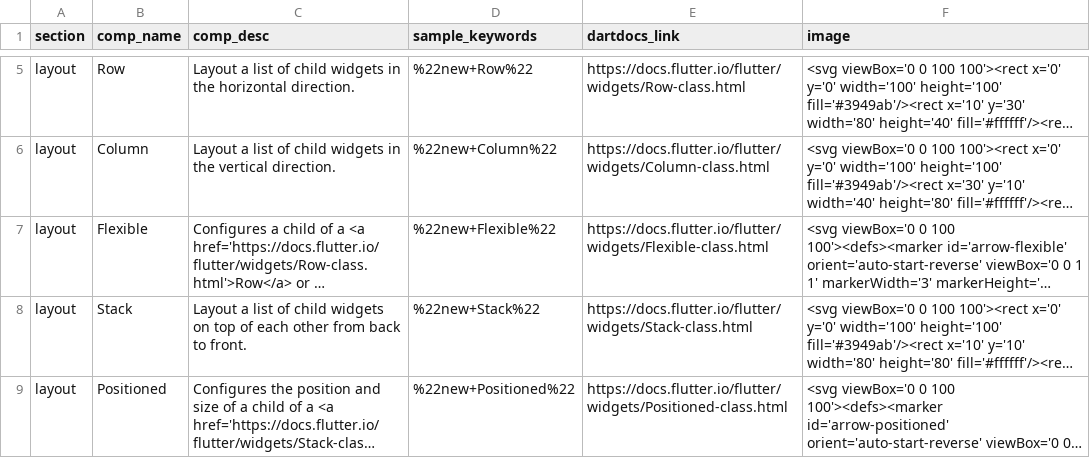
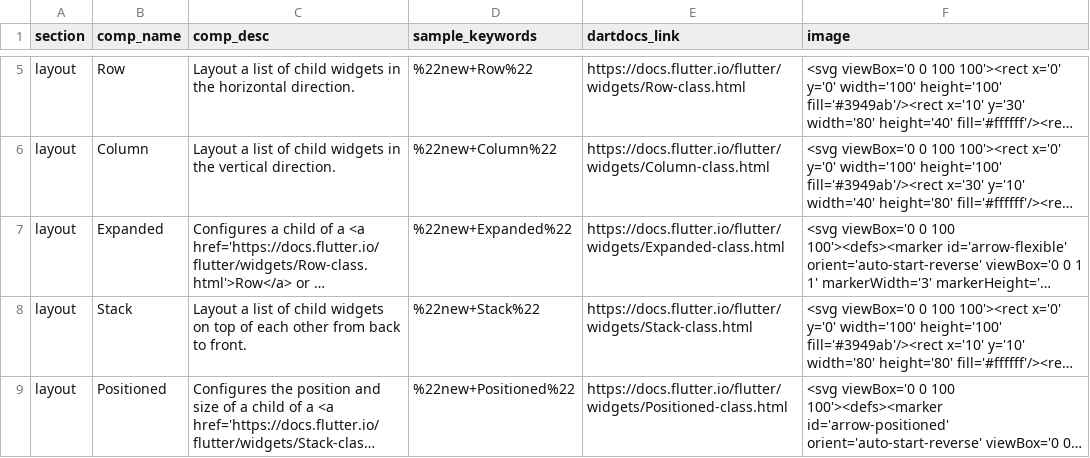
Before and after one commit to ferranm99/SCSS-sites, a CSV file: _data/widgets.csv, drawn as a sheet; only a part is shown, gaps mark what is left out; long unchanged cells end in …; the diff names each change by its address in the sheet, - before the commit and + after, or states it on an @@ line.

Commit message:
Update references to Flexible to Expanded (#345)
We're in the process of renaming Flexible to Expanded to be clearer about what
the widget does.

```diff
--- a/_data/widgets.csv
+++ b/_data/widgets.csv
-B7 (comp_name): Flexible
+B7 (comp_name): Expanded
-D7 (sample_keywords): %22new+Flexible%22
+D7 (sample_keywords): %22new+Expanded%22
-E7 (dartdocs_link): https://docs.flutter.io/flutter/widgets/Flexible-class.html
+E7 (dartdocs_link): https://docs.flutter.io/flutter/widgets/Expanded-class.html
```
Also changed, not shown: 2 other files.
